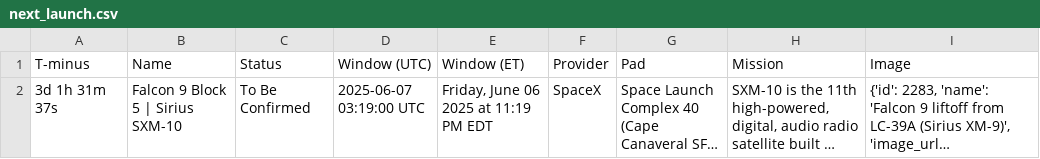
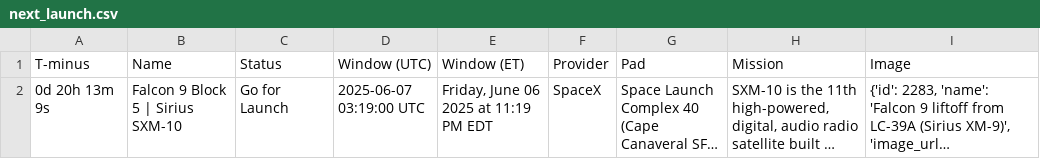
Before and after one commit to cissel/discordBot, a CSV file: outputs/space/next_launch.csv, drawn as a sheet; long unchanged cells end in …; the diff names each change by its address in the sheet, - before the commit and + after, or states it on an @@ line.

```diff
--- a/outputs/space/next_launch.csv
+++ b/outputs/space/next_launch.csv
-A2 (T-minus): 3d 1h 31m 37s
+A2 (T-minus): 0d 20h 13m 9s
-C2 (Status): To Be Confirmed
+C2 (Status): Go for Launch
```
Also changed, not shown: 6 other files.
